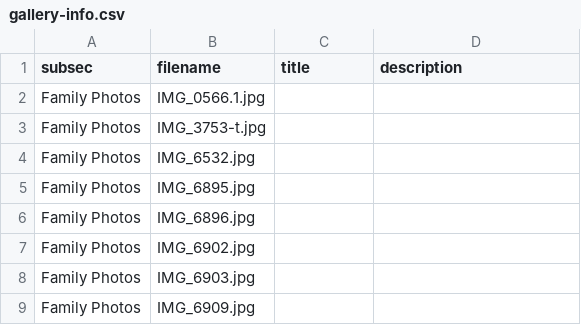
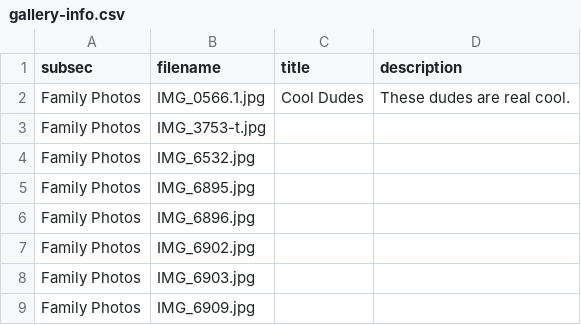
Before and after one commit to onmygamephoto/onmygamephoto.github.io, a CSV file: assets/gallery-info.csv, drawn as a sheet; only a part is shown.

Commit message:
test captions

```diff
--- a/assets/gallery-info.csv
+++ b/assets/gallery-info.csv
@@ -1,3 +1,3 @@
 subsec,filename,title,description
-Family Photos,IMG_0566.1.jpg, ,
+Family Photos,IMG_0566.1.jpg,Cool Dudes,These dudes are real cool.
 Family Photos,IMG_3753-t.jpg, ,
```
